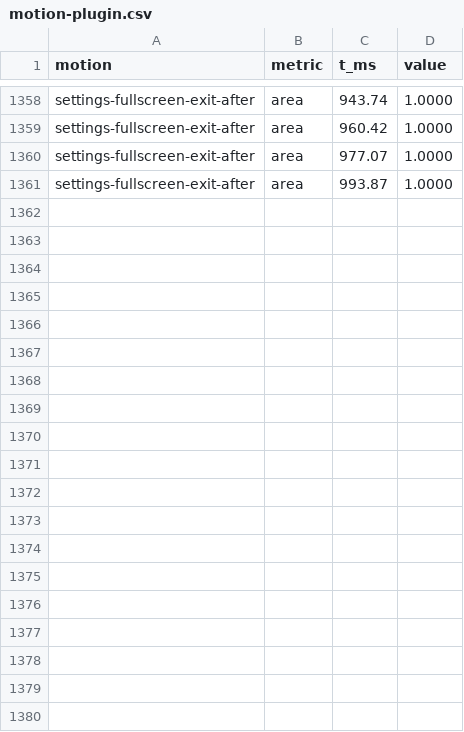
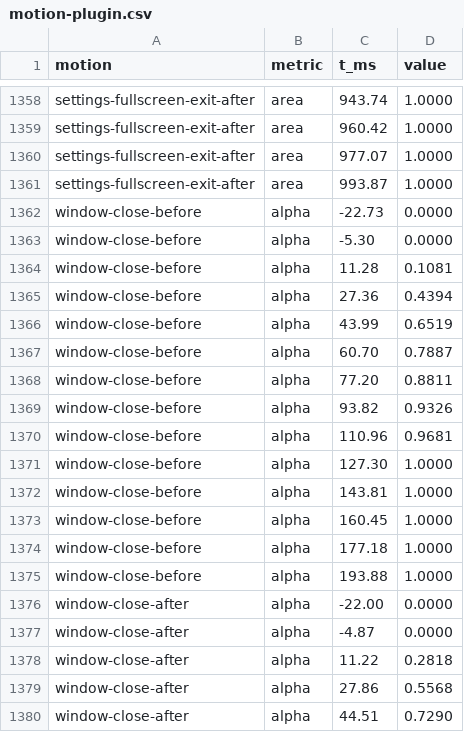
Before and after one commit to akhmadqasim/hyprk, a CSV file: reference/ours/motion/motion-plugin.csv, drawn as a sheet; only a part is shown, gaps mark what is left out; the diff covers the shown part only; the diff names each change by its address in the sheet, - before the commit and + after, or states it on an @@ line.

Commit message:
motion: window close plays the Mac's TextEdit frames from the first frame drawn after the close (plugin-motion sets the fadeout's alpha per drawn frame, frame 1 = first draw; fadeOut 1.2 -> 1.4 so Hyprland's curve outlasts the 8 frames): the bezier started at the close showed 0.03-0.16 in that frame depending on the phase (judge #3: 0.11-0.16 in 2 of 3 runs, Mac 0.29). Blank foot over white, 5 of 5 runs: .28 .56 .73 .84 .91 .95 .97 (Mac .29 .56 .73 .84 .91 .95 .97), rms 0.012-0.028 -> 0.006-0.010, 2-98 % 133 ms both; zoom / unzoom unchanged (267 / 283 ms, area rms 0.011-0.014)

```diff
--- a/reference/ours/motion/motion-plugin.csv
+++ b/reference/ours/motion/motion-plugin.csv
+row 1362: window-close-before | alpha | -22.73 | 0.0000
+row 1363: window-close-before | alpha | -5.30 | 0.0000
+row 1364: window-close-before | alpha | 11.28 | 0.1081
+row 1365: window-close-before | alpha | 27.36 | 0.4394
+row 1366: window-close-before | alpha | 43.99 | 0.6519
+row 1367: window-close-before | alpha | 60.70 | 0.7887
+row 1368: window-close-before | alpha | 77.20 | 0.8811
+row 1369: window-close-before | alpha | 93.82 | 0.9326
+row 1370: window-close-before | alpha | 110.96 | 0.9681
+row 1371: window-close-before | alpha | 127.30 | 1.0000
+row 1372: window-close-before | alpha | 143.81 | 1.0000
+row 1373: window-close-before | alpha | 160.45 | 1.0000
+row 1374: window-close-before | alpha | 177.18 | 1.0000
+row 1375: window-close-before | alpha | 193.88 | 1.0000
+row 1376: window-close-after | alpha | -22.00 | 0.0000
+row 1377: window-close-after | alpha | -4.87 | 0.0000
+row 1378: window-close-after | alpha | 11.22 | 0.2818
+row 1379: window-close-after | alpha | 27.86 | 0.5568
+row 1380: window-close-after | alpha | 44.51 | 0.7290
```
Also changed, not shown: 9 added rows elsewhere in this file, 6 other files.
